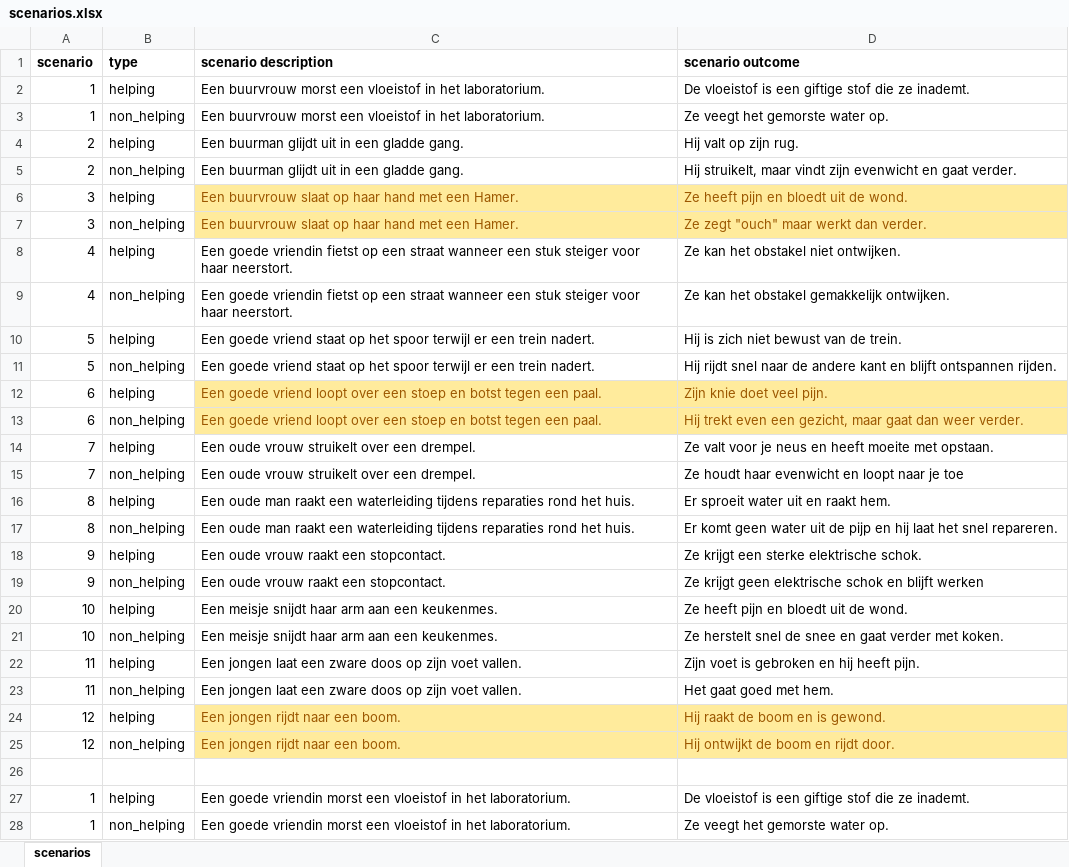
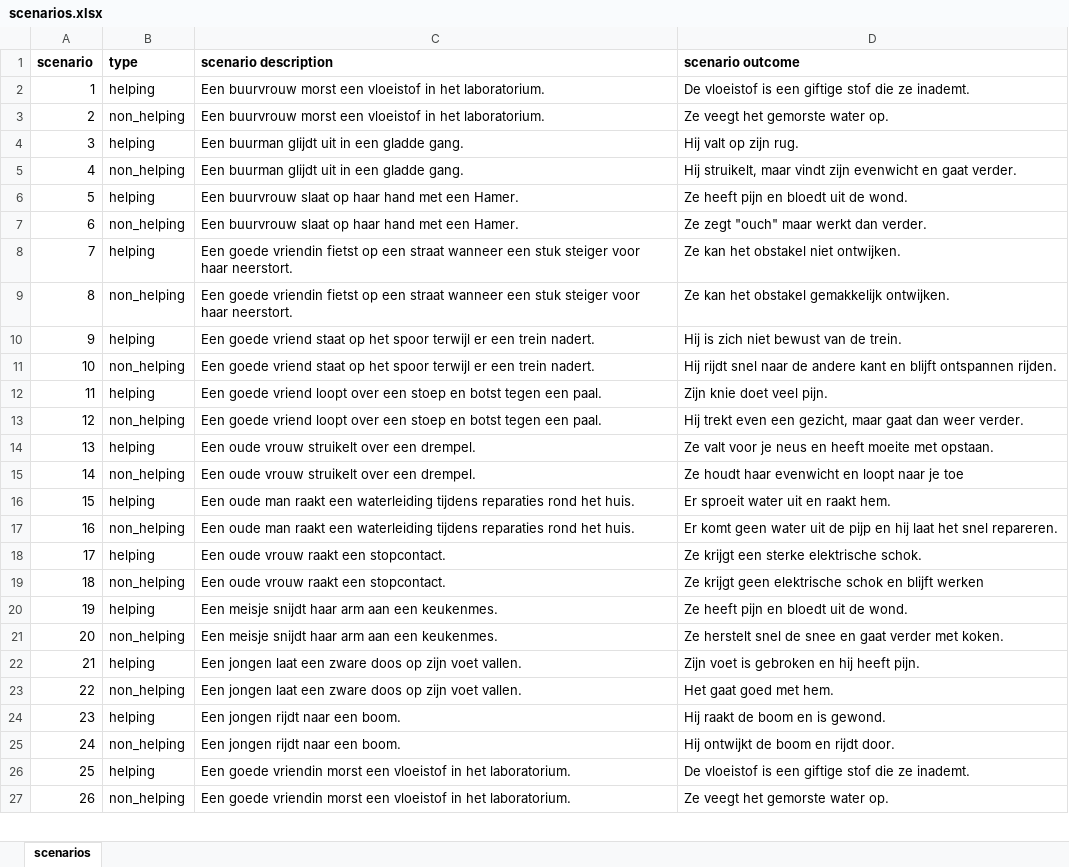
Before and after one commit to soerenmichallek/emergency-libet, an Excel workbook: emergency-libet/scenarios.xlsx, sheet scenarios, drawn as a sheet; only a part is shown; values as stored, in another font and other column widths than the file's, no borders; removed rows and columns are numbered as before the commit, all else as after; the diff covers the shown part only; the diff names each change by its address in the sheet, - before the commit and + after, or states it on an @@ line.

Commit message:
Correct Scenario Numbers

```diff
--- a/emergency-libet/scenarios.xlsx (sheet scenarios)
+++ b/emergency-libet/scenarios.xlsx (sheet scenarios)
-A3 (scenario): 1
+A3 (scenario): 2
-A4 (scenario): 2
+A4 (scenario): 3
-A5 (scenario): 2
+A5 (scenario): 4
-A6 (scenario): 3
+A6 (scenario): 5
@@ C6:D7 fill: #FFEB9C → none, text colour: #9C5700 → black @@
-A7 (scenario): 3
+A7 (scenario): 6
-A8 (scenario): 4
+A8 (scenario): 7
-A9 (scenario): 4
+A9 (scenario): 8
-A10 (scenario): 5
+A10 (scenario): 9
-A11 (scenario): 5
+A11 (scenario): 10
-A12 (scenario): 6
+A12 (scenario): 11
@@ C12:D13 fill: #FFEB9C → none, text colour: #9C5700 → black @@
-A13 (scenario): 6
+A13 (scenario): 12
-A14 (scenario): 7
+A14 (scenario): 13
-A15 (scenario): 7
+A15 (scenario): 14
-A16 (scenario): 8
+A16 (scenario): 15
-A17 (scenario): 8
+A17 (scenario): 16
-A18 (scenario): 9
+A18 (scenario): 17
-A19 (scenario): 9
+A19 (scenario): 18
-A20 (scenario): 10
+A20 (scenario): 19
-A21 (scenario): 10
+A21 (scenario): 20
-A22 (scenario): 11
+A22 (scenario): 21
-A23 (scenario): 11
+A23 (scenario): 22
-A24 (scenario): 12
+A24 (scenario): 23
@@ C24:D25 fill: #FFEB9C → none, text colour: #9C5700 → black @@
-A25 (scenario): 12
+A25 (scenario): 24
-row 26: (empty)
-A26 (scenario): 1
+A26 (scenario): 25
-A27 (scenario): 1
+A27 (scenario): 26
```
Also changed, not shown: 22 edited cells and cell formats elsewhere in this sheet.
